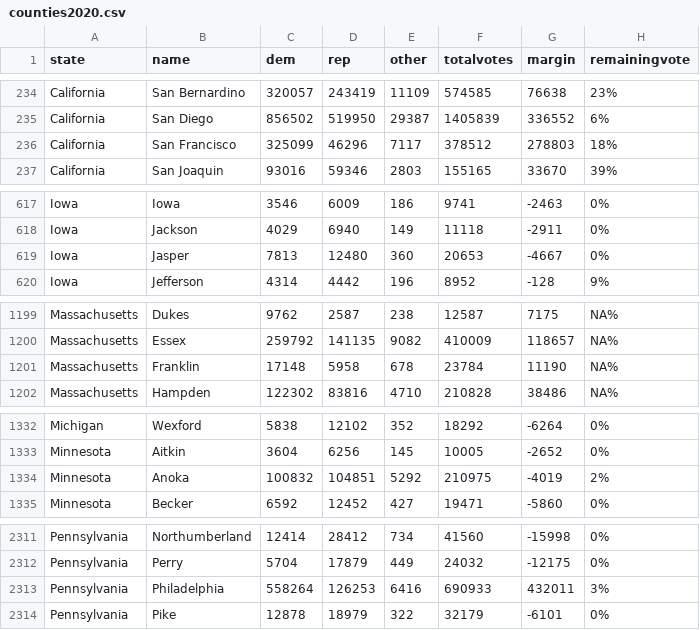
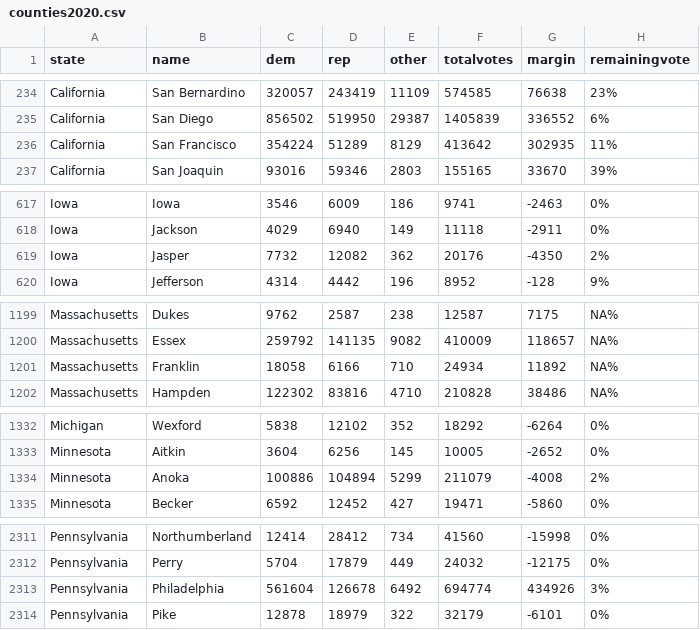
Before and after one commit to jcervas/2020-Elections, a CSV file: counties2020.csv, drawn as a sheet; only a part is shown, gaps mark what is left out; removed rows and columns are numbered as before the commit, all else as after; the diff covers the shown part only; the diff names each change by its address in the sheet, - before the commit and + after, or states it on an @@ line.

```diff
--- a/counties2020.csv
+++ b/counties2020.csv
-row 236: California | San Francisco | 325099 | 46296 | 7117 | 378512 | 278803 | 18%
+row 236: California | San Francisco | 354224 | 51289 | 8129 | 413642 | 302935 | 11%
-row 619: Iowa | Jasper | 7813 | 12480 | 360 | 20653 | -4667 | 0%
+row 619: Iowa | Jasper | 7732 | 12082 | 362 | 20176 | -4350 | 2%
-row 1201: Massachusetts | Franklin | 17148 | 5958 | 678 | 23784 | 11190 | NA%
+row 1201: Massachusetts | Franklin | 18058 | 6166 | 710 | 24934 | 11892 | NA%
-row 1334: Minnesota | Anoka | 100832 | 104851 | 5292 | 210975 | -4019 | 2%
+row 1334: Minnesota | Anoka | 100886 | 104894 | 5299 | 211079 | -4008 | 2%
-row 2313: Pennsylvania | Philadelphia | 558264 | 126253 | 6416 | 690933 | 432011 | 3%
+row 2313: Pennsylvania | Philadelphia | 561604 | 126678 | 6492 | 694774 | 434926 | 3%
```
Also changed, not shown: 2 added rows and 2 removed rows elsewhere in this file, house2020.csv, pres2020.csv.
